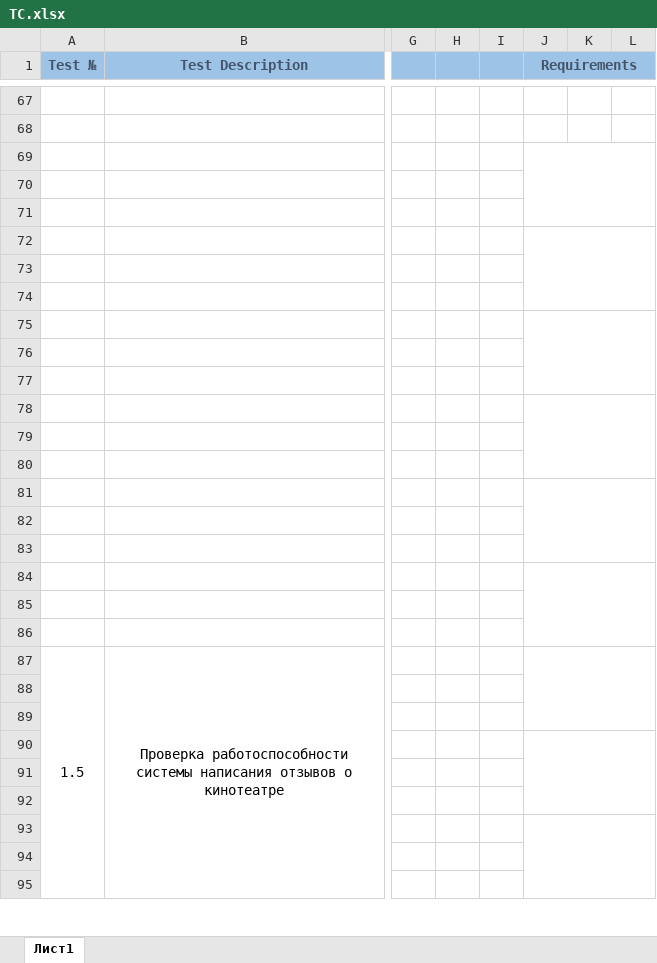
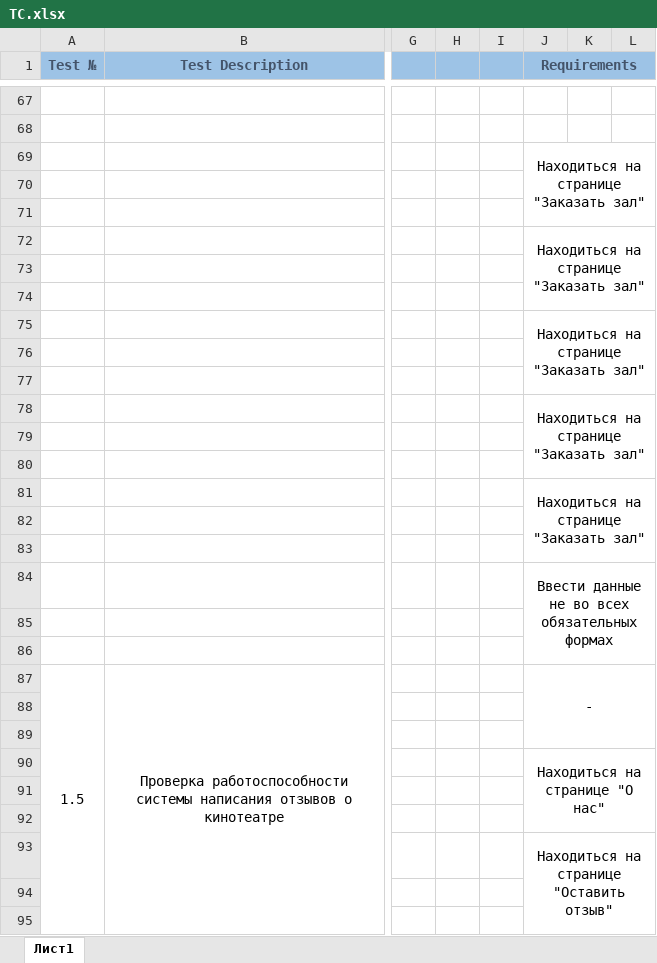
Before and after one commit to Avendattor/AIS_CP_6sem, an Excel workbook: TC/TC.xlsx, sheet Лист1, drawn as a sheet; only a part is shown, gaps mark what is left out; values as stored, in another font and other column widths than the file's, no borders; the diff covers the shown part only; the diff names each change by its address in the sheet, - before the commit and + after, or states it on an @@ line.

```diff
--- a/TC/TC.xlsx (sheet Лист1)
+++ b/TC/TC.xlsx (sheet Лист1)
-J69 (Requirements): (empty)
+J69 (Requirements): Находиться на странице "Заказать зал"
-J72 (Requirements): (empty)
+J72 (Requirements): Находиться на странице "Заказать зал"
-J75 (Requirements): (empty)
+J75 (Requirements): Находиться на странице "Заказать зал"
-J78 (Requirements): (empty)
+J78 (Requirements): Находиться на странице "Заказать зал"
-J81 (Requirements): (empty)
+J81 (Requirements): Находиться на странице "Заказать зал"
-J84 (Requirements): (empty)
+J84 (Requirements): Ввести данные не во всех обязательных формах
-J87 (Requirements): (empty)
+J87 (Requirements): -
-J90 (Requirements): (empty)
+J90 (Requirements): Находиться на странице "О нас"
-J93 (Requirements): (empty)
+J93 (Requirements): Находиться на странице "Оставить отзыв"
```
Also changed, not shown: 3 added rows, 65 edited cells and merged cells elsewhere in this sheet.
